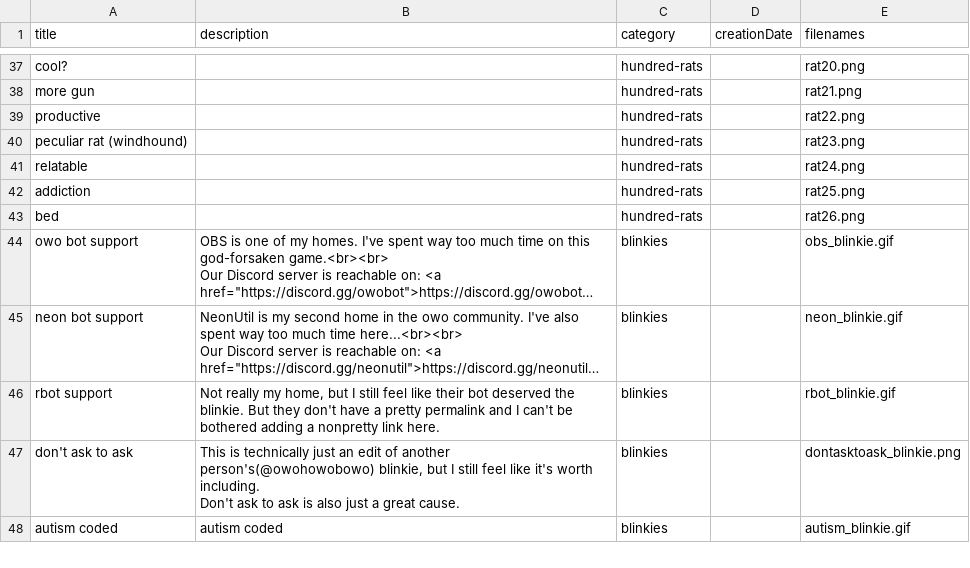
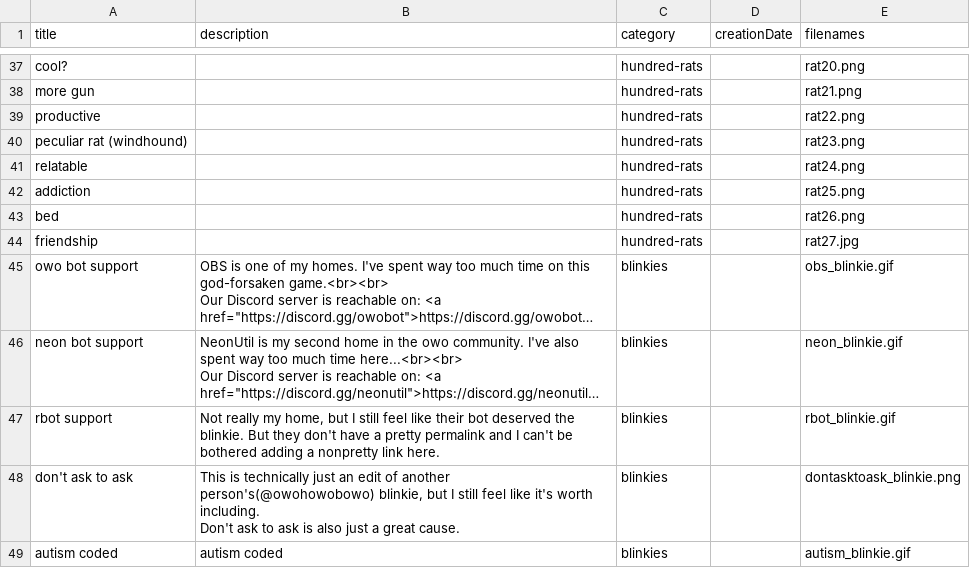
Before and after one commit to Hasseroeder/Agapanthus, a CSV file: gallery/manifest.csv, drawn as a sheet; only a part is shown, gaps mark what is left out; long unchanged cells end in …; the diff names each change by its address in the sheet, - before the commit and + after, or states it on an @@ line.

```diff
--- a/gallery/manifest.csv
+++ b/gallery/manifest.csv
+row 44: friendship |  | hundred-rats |  | rat27.jpg
```
Also changed, not shown: 1 other file.
